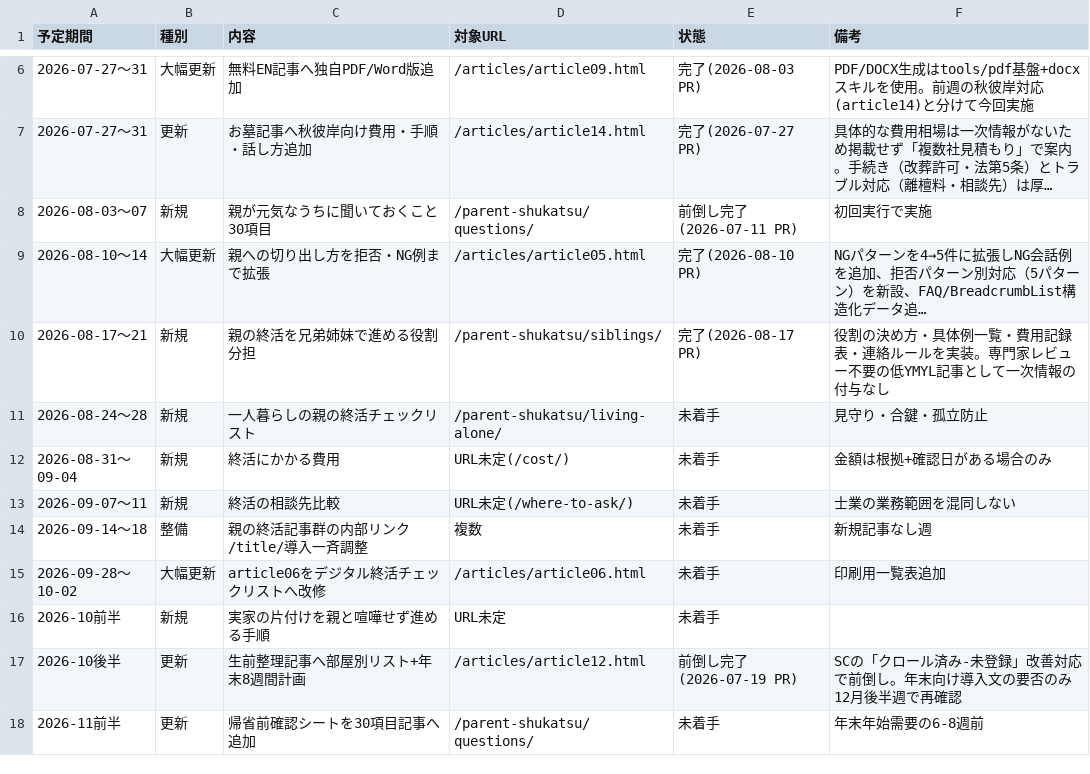
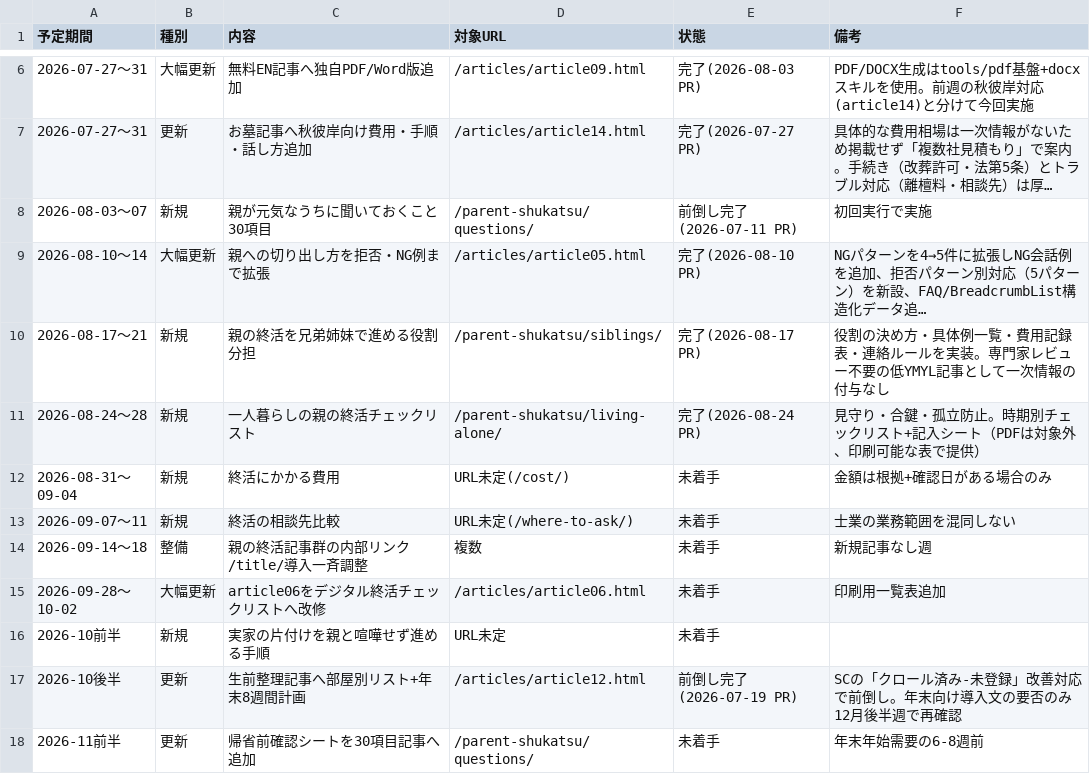
Before and after one commit to tfqys680-jpg/shukatsu-site, a CSV file: docs/seo/editorial-calendar.csv, drawn as a sheet; only a part is shown, gaps mark what is left out; long unchanged cells end in ….

```diff
--- a/docs/seo/editorial-calendar.csv
+++ b/docs/seo/editorial-calendar.csv
@@ -10,3 +10,3 @@
 2026-08-17〜21,新規,親の終活を兄弟姉妹で進める役割分担,/parent-shukatsu/siblings/,完了(2026-08-17 PR),役割の決め方・具体例一覧・費用記録表・連絡ルールを実装。専門家レビュー不要の低YMYL記事として一次情報の付与なし
-2026-08-24〜28,新規,一人暮らしの親の終活チェックリスト,/parent-shukatsu/living-alone/,未着手,見守り・合鍵・孤立防止
+2026-08-24〜28,新規,一人暮らしの親の終活チェックリスト,/parent-shukatsu/living-alone/,完了(2026-08-24 PR),見守り・合鍵・孤立防止。時期別チェックリスト+記入シート（PDFは対象外、印刷可能な表で提供）
 2026-08-31〜09-04,新規,終活にかかる費用,URL未定(/cost/),未着手,金額は根拠+確認日がある場合のみ
```
Also changed, not shown: docs/seo/content-inventory.csv, docs/seo/internal-link-map.csv, 7 other files.
